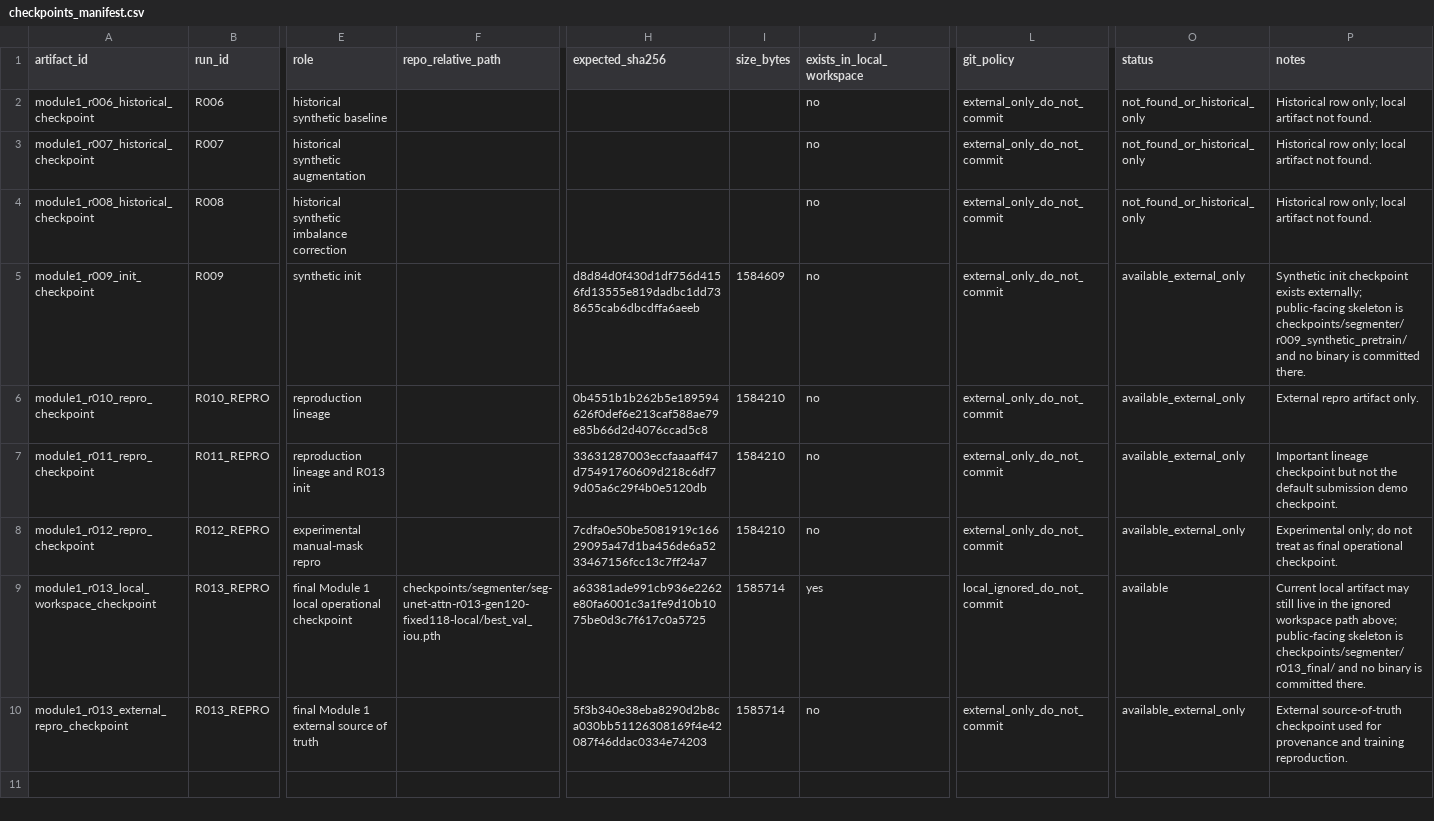
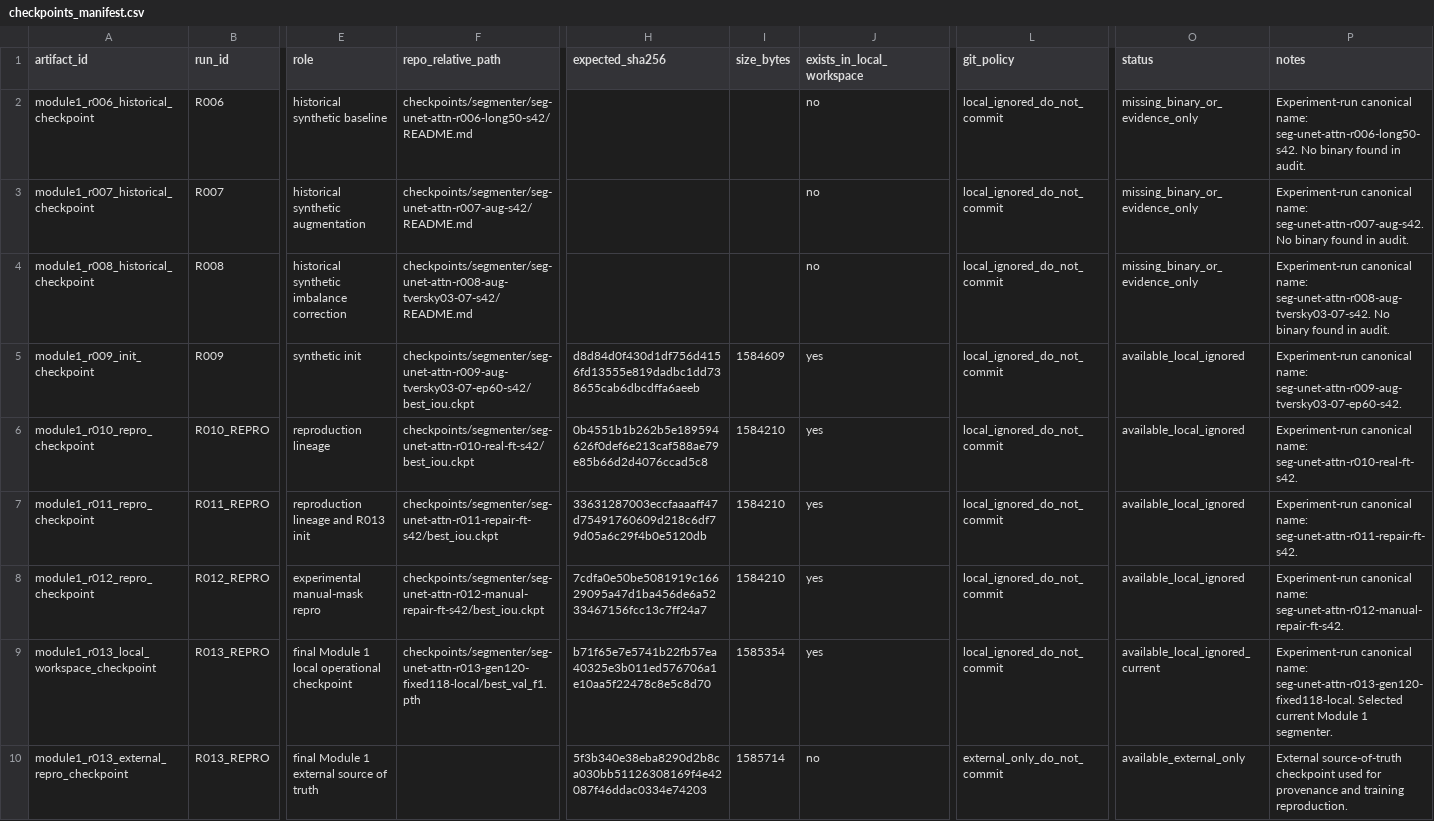
Before and after one commit to doraIaIa/deep-learning-old-photo-restoration, a CSV file: artifacts/manifests/checkpoints_manifest.csv, drawn as a sheet; only a part is shown, gaps mark what is left out; the diff names each change by its address in the sheet, - before the commit and + after, or states it on an @@ line.

Commit message:
feat: document R006-R013 checkpoint lineage

```diff
--- a/artifacts/manifests/checkpoints_manifest.csv
+++ b/artifacts/manifests/checkpoints_manifest.csv
-F2 (repo_relative_path): (empty)
+F2 (repo_relative_path): checkpoints/segmenter/seg-unet-attn-r006-long50-s42/README.md
-L2:L8 (git_policy): external_only_do_not_commit
+L2:L8 (git_policy): local_ignored_do_not_commit
-O2:O4 (status): not_found_or_historical_only
+O2:O4 (status): missing_binary_or_evidence_only
-P2 (notes): Historical row only; local artifact not found.
+P2 (notes): Experiment-run canonical name: seg-unet-attn-r006-long50-s42. No binary found in audit.
-F3 (repo_relative_path): (empty)
+F3 (repo_relative_path): checkpoints/segmenter/seg-unet-attn-r007-aug-s42/README.md
-P3 (notes): Historical row only; local artifact not found.
+P3 (notes): Experiment-run canonical name: seg-unet-attn-r007-aug-s42. No binary found in audit.
-F4 (repo_relative_path): (empty)
+F4 (repo_relative_path): checkpoints/segmenter/seg-unet-attn-r008-aug-tversky03-07-s42/README.md
-P4 (notes): Historical row only; local artifact not found.
+P4 (notes): Experiment-run canonical name: seg-unet-attn-r008-aug-tversky03-07-s42. No binary found in audit.
-F5 (repo_relative_path): (empty)
+F5 (repo_relative_path): checkpoints/segmenter/seg-unet-attn-r009-aug-tversky03-07-ep60-s42/best_iou.ckpt
-J5:J8 (exists_in_local_workspace): no
+J5:J8 (exists_in_local_workspace): yes
-O5:O8 (status): available_external_only
+O5:O8 (status): available_local_ignored
-P5 (notes): Synthetic init checkpoint exists externally; public-facing skeleton is checkpoints/segmenter/r009_synthetic_pretrain/ and no binary is committed there.
+P5 (notes): Experiment-run canonical name: seg-unet-attn-r009-aug-tversky03-07-ep60-s42.
-F6 (repo_relative_path): (empty)
+F6 (repo_relative_path): checkpoints/segmenter/seg-unet-attn-r010-real-ft-s42/best_iou.ckpt
-P6 (notes): External repro artifact only.
+P6 (notes): Experiment-run canonical name: seg-unet-attn-r010-real-ft-s42.
-F7 (repo_relative_path): (empty)
+F7 (repo_relative_path): checkpoints/segmenter/seg-unet-attn-r011-repair-ft-s42/best_iou.ckpt
-P7 (notes): Important lineage checkpoint but not the default submission demo checkpoint.
+P7 (notes): Experiment-run canonical name: seg-unet-attn-r011-repair-ft-s42.
-F8 (repo_relative_path): (empty)
+F8 (repo_relative_path): checkpoints/segmenter/seg-unet-attn-r012-manual-repair-ft-s42/best_iou.ckpt
-P8 (notes): Experimental only; do not treat as final operational checkpoint.
+P8 (notes): Experiment-run canonical name: seg-unet-attn-r012-manual-repair-ft-s42.
-F9 (repo_relative_path): checkpoints/segmenter/seg-unet-attn-r013-gen120-fixed118-local/best_val_iou.pth
+F9 (repo_relative_path): checkpoints/segmenter/seg-unet-attn-r013-gen120-fixed118-local/best_val_f1.pth
-H9 (expected_sha256): a63381ade991cb936e2262e80fa6001c3a1fe9d10b1075be0d3c7f617c0a5725
+H9 (expected_sha256): b71f65e7e5741b22fb57ea40325e3b011ed576706a1e10aa5f22478c8e5c8d70
-I9 (size_bytes): 1585714
+I9 (size_bytes): 1585354
-O9 (status): available
+O9 (status): available_local_ignored_current
-P9 (notes): Current local artifact may still live in the ignored workspace path above; public-facing skeleton is checkpoints/segmenter/r013_final/ and no binary is committed there.
+P9 (notes): Experiment-run canonical name: seg-unet-attn-r013-gen120-fixed118-local. Selected current Module 1 segmenter.
```
Also changed, not shown: 2 other files.
